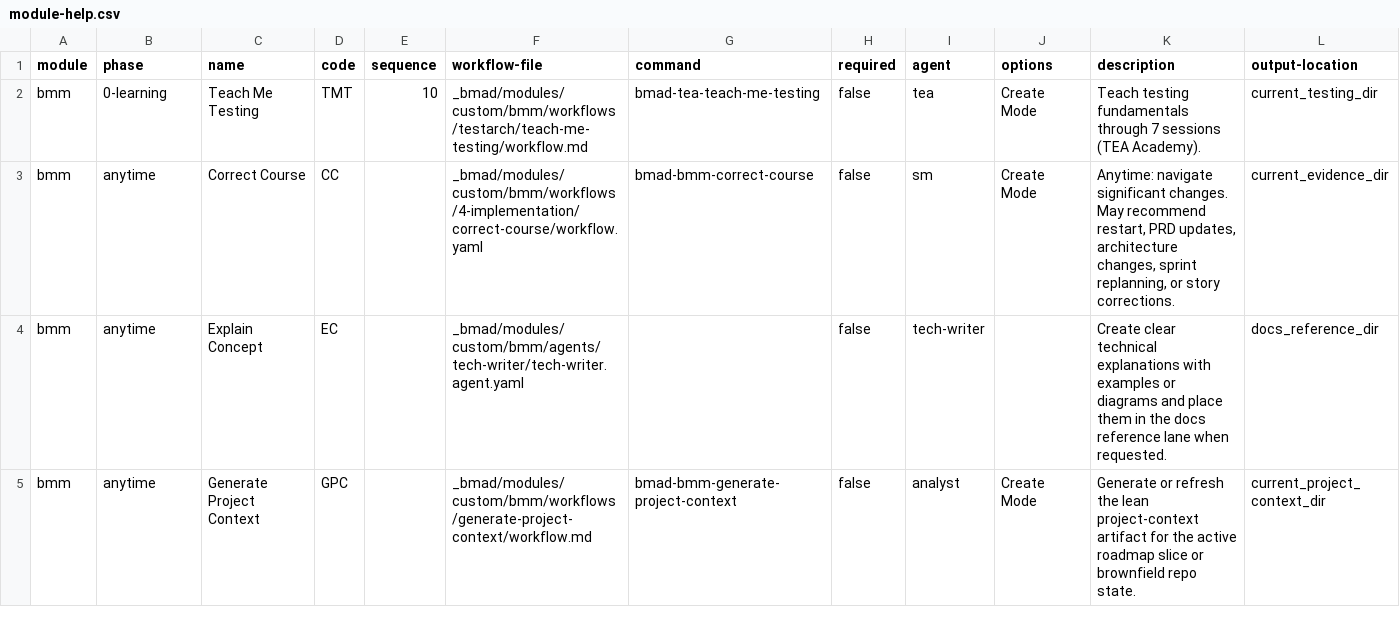
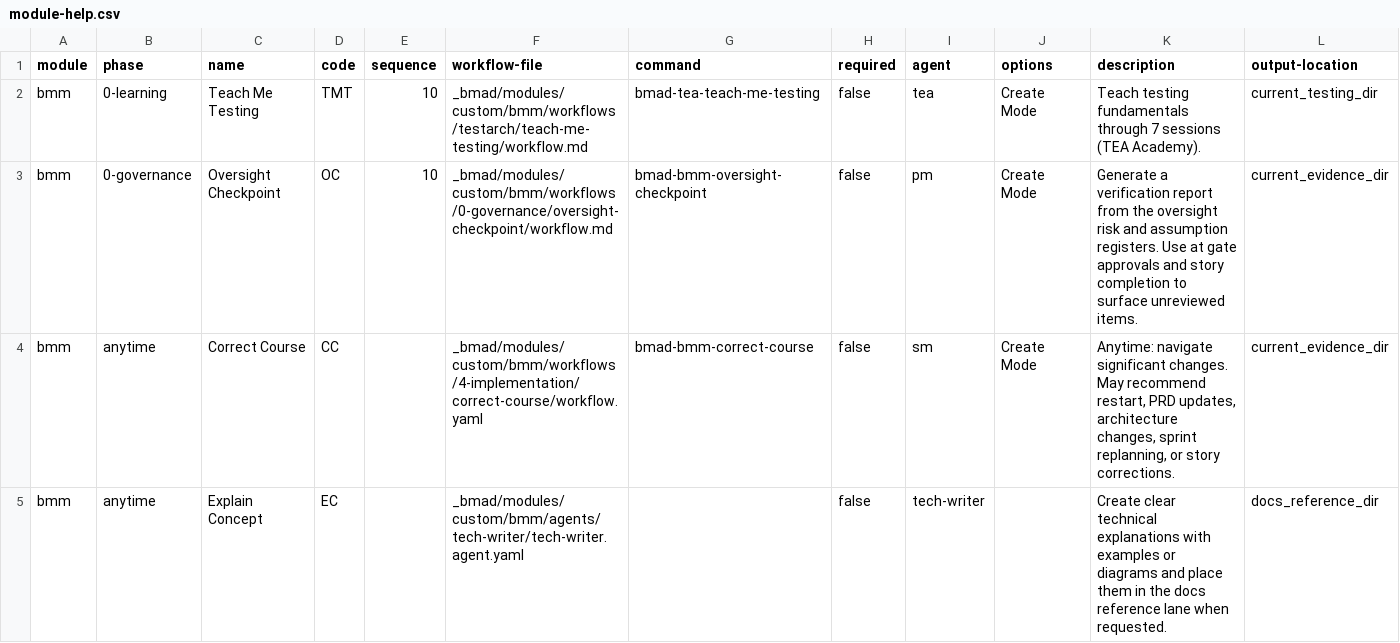
Before and after one commit to Compass-Brand/compass-engine, a CSV file: src/bmad/modules/custom/bmm/module-help.csv, drawn as a sheet; only a part is shown; the shorter side is filled out with more unchanged rows; rows hold the shown columns only; the diff names each change by its address in the sheet, - before the commit and + after, or states it on an @@ line.

```diff
--- a/src/bmad/modules/custom/bmm/module-help.csv
+++ b/src/bmad/modules/custom/bmm/module-help.csv
+row 3: bmm | 0-governance | Oversight Checkpoint | OC | 10 | _bmad/modules/custom/bmm/workflows/0-governance/oversight-checkpoint/workflow.md | bmad-bmm-oversight-checkpoint | false | pm | Create Mode | Generate a verification report from the oversight risk and assumption registers. Use at gate approvals and story completion to surface unreviewed items. | current_evidence_dir
```
Also changed, not shown: src/bmad/_config/workflow-manifest.csv, 23 other files.
